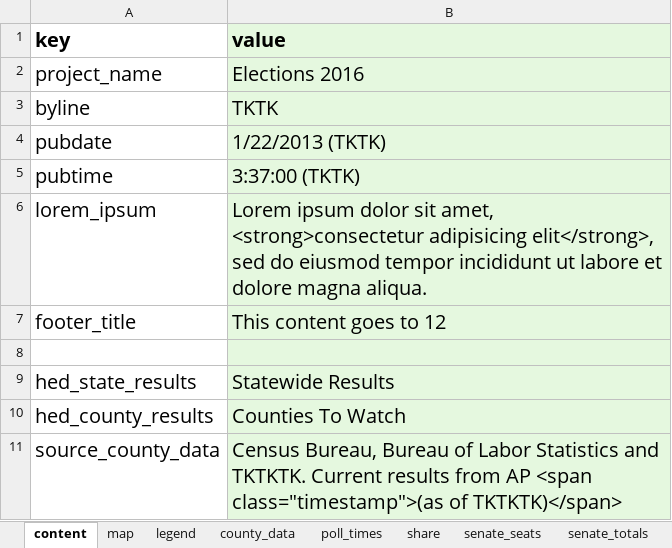
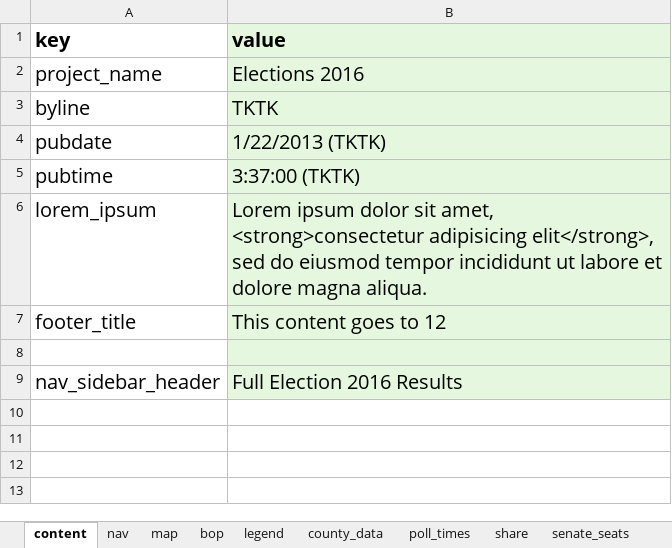
Before and after one commit to nprapps/elections16-general, an Excel workbook: data/calendar.xlsx, sheet content, drawn as a sheet; values as stored, in another font and other column widths than the file's, no borders; charts and pictures not drawn; removed rows and columns are numbered as before the commit, all else as after; the diff names each change by its address in the sheet, - before the commit and + after, or states it on an @@ line.

Commit message:
update sheet

```diff
--- a/data/calendar.xlsx (sheet content)
+++ b/data/calendar.xlsx (sheet content)
-sheet tab: senate_totals
+sheet tab: nav
+sheet tab: bop
-row 9: hed_state_results | Statewide Results
-row 10: hed_county_results | Counties To Watch
-row 11: source_county_data | Census Bureau, Bureau of Labor Statistics and TKTKTK. Current results from AP <span class="timestamp">(as of TKTKTK)</span>
+row 9: nav_sidebar_header | Full Election 2016 Results
```
Also changed, not shown: sheet house_seats, sheet senate_seats, other sheet tabs.
